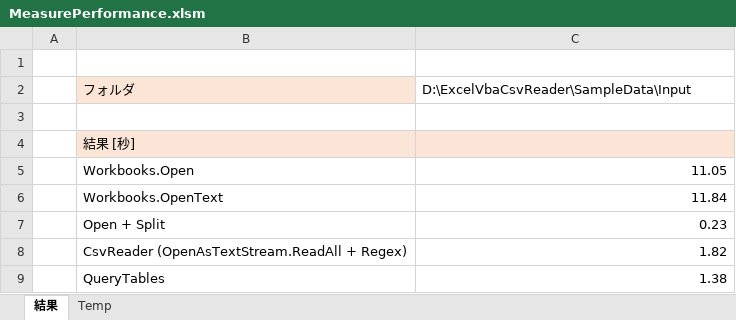
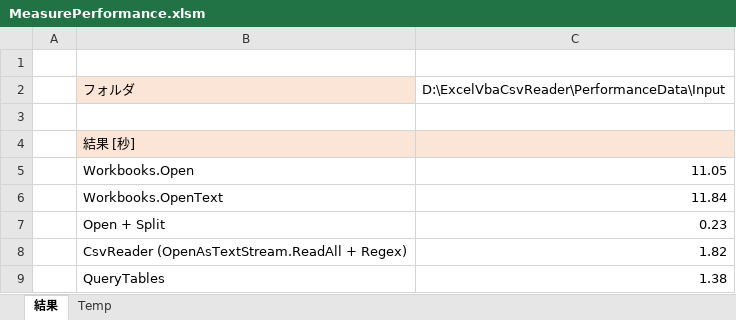
Before and after one commit to minoru-nagasawa/ExcelVbaCsvReader, an Excel workbook: PerformanceData/MeasurePerformance.xlsm, sheet 結果, drawn as a sheet; values as stored, in another font and other column widths than the file's, no borders; charts and pictures not drawn; the diff names each change by its address in the sheet, - before the commit and + after, or states it on an @@ line.

Commit message:
Update BookQueryTables function

```diff
--- a/PerformanceData/MeasurePerformance.xlsm (sheet 結果)
+++ b/PerformanceData/MeasurePerformance.xlsm (sheet 結果)
-C2: D:\ExcelVbaCsvReader\SampleData\Input
+C2: D:\ExcelVbaCsvReader\PerformanceData\Input
```
Also changed, not shown: charts or pictures.
